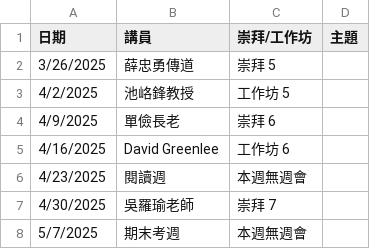
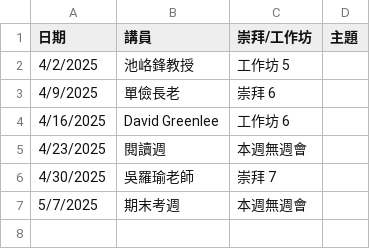
Before and after one commit to cwts-edu/cwts-web, a CSV file: src/data/csv/assembly/upcoming.csv, drawn as a sheet.

```diff
--- a/src/data/csv/assembly/upcoming.csv
+++ b/src/data/csv/assembly/upcoming.csv
@@ -1,3 +1,2 @@
 日期,講員,崇拜/工作坊,主題
-3/26/2025,薛忠勇傳道,崇拜 5,
 4/2/2025,池峈鋒教授,工作坊 5 ,
```
Also changed, not shown: src/data/csv/assembly/2025-H1.csv.
